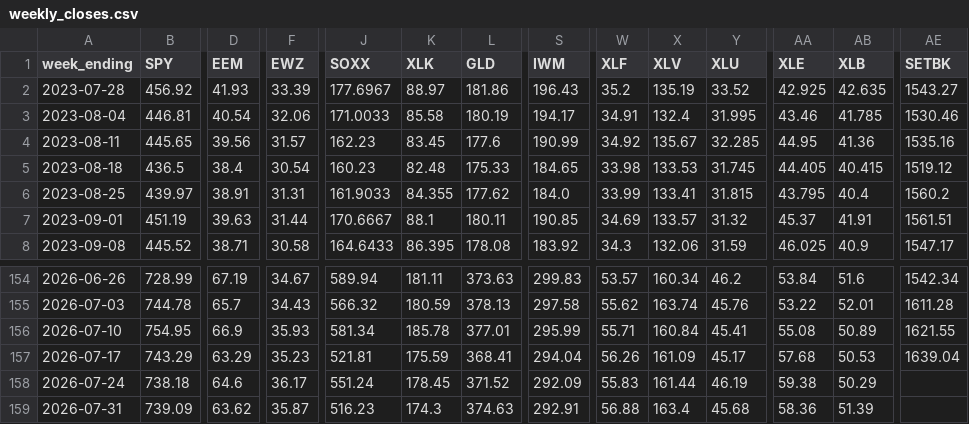
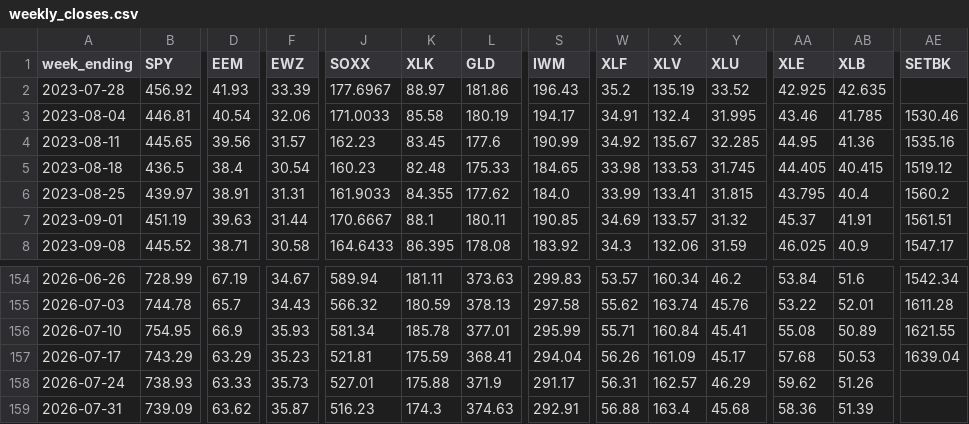
Before and after one commit to 8wy88kzpj9-pixel/hull-price-pipeline, a CSV file: data/weekly_closes.csv, drawn as a sheet; only a part is shown, gaps mark what is left out; the diff covers the shown part only; the diff names each change by its address in the sheet, - before the commit and + after, or states it on an @@ line.

```diff
--- a/data/weekly_closes.csv
+++ b/data/weekly_closes.csv
-AE2 (SETBK): 1543.27
+AE2 (SETBK): (empty)
-B158 (SPY): 738.18
+B158 (SPY): 738.93
-D158 (EEM): 64.6
+D158 (EEM): 63.33
-F158 (EWZ): 36.17
+F158 (EWZ): 35.73
-J158 (SOXX): 551.24
+J158 (SOXX): 527.01
-K158 (XLK): 178.45
+K158 (XLK): 175.88
-L158 (GLD): 371.52
+L158 (GLD): 371.9
-S158 (IWM): 292.09
+S158 (IWM): 291.17
-W158 (XLF): 55.83
+W158 (XLF): 56.31
-X158 (XLV): 161.44
+X158 (XLV): 162.57
-Y158 (XLU): 46.19
+Y158 (XLU): 46.29
-AA158 (XLE): 59.38
+AA158 (XLE): 59.62
-AB158 (XLB): 50.29
+AB158 (XLB): 51.26
```
Also changed, not shown: 1 edited cell elsewhere in this file, data/hull_weekly.csv, 1 other file.
